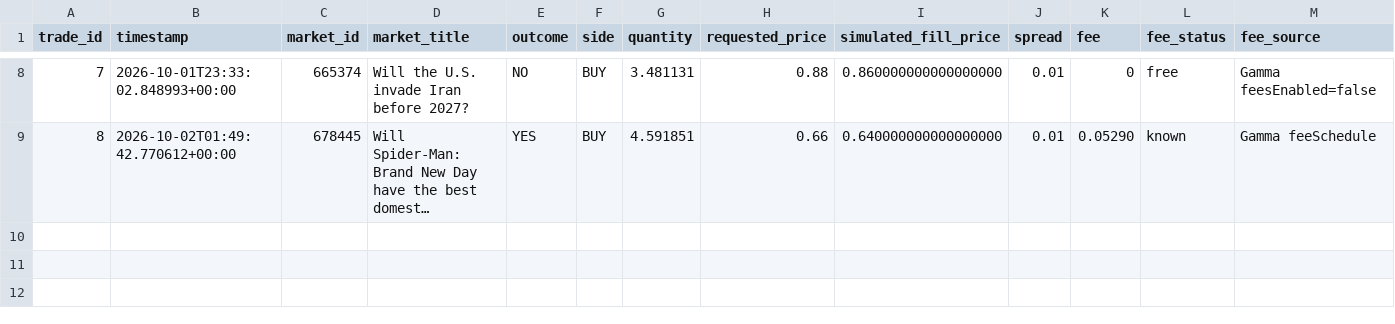
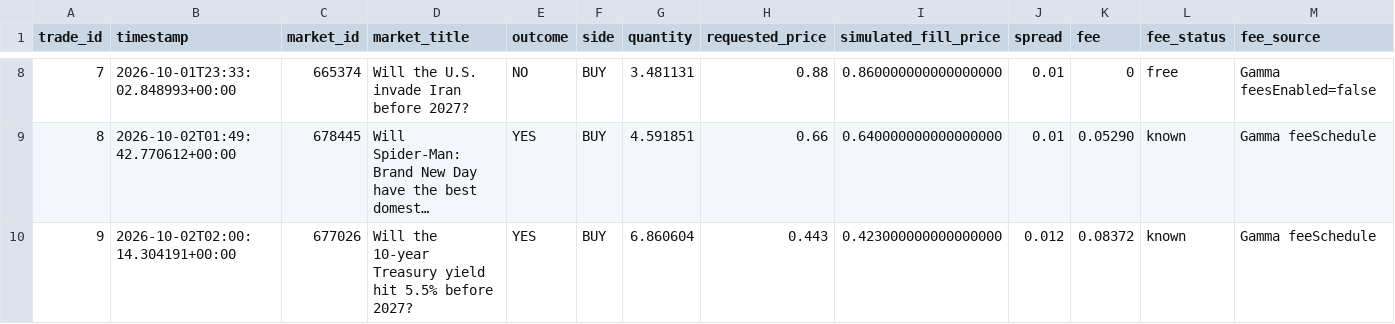
Before and after one commit to AIYAMADAPHOTO/polymarket-free-paper-20260930-001236, a CSV file: freebot-data-v2/trades.csv, drawn as a sheet; only a part is shown, gaps mark what is left out; long unchanged cells end in …; rows hold the shown columns only; the diff names each change by its address in the sheet, - before the commit and + after, or states it on an @@ line.

```diff
--- a/freebot-data-v2/trades.csv
+++ b/freebot-data-v2/trades.csv
+row 10: 9 | 2026-10-02T02:00:14.304191+00:00 | 677026 | Will the 10-year Treasury yield hit 5.5% before 2027? | YES | BUY | 6.860604 | 0.443 | 0.423000000000000000 | 0.012 | 0.08372 | known | Gamma feeSchedule
```
Also changed, not shown: freebot-data-v2/free_heartbeat.csv, freebot-data-v2/free_rejections.csv, 11 other files.
